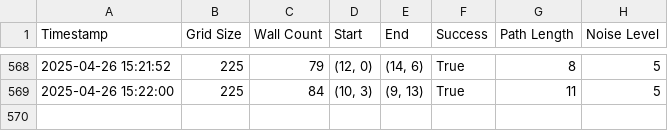
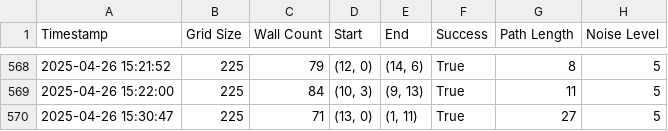
Before and after one commit to Pablo24z/Lookahead-Simulation, a CSV file: data/Metrics_Log.csv, drawn as a sheet; only a part is shown, gaps mark what is left out.

```diff
--- a/data/Metrics_Log.csv
+++ b/data/Metrics_Log.csv
@@ -569 +569,2 @@ Timestamp, Grid Size, Wall Count, Start, End, Success, Path Length, Noise Level
 2025-04-26 15:22:00,225,84,"(10, 3)","(9, 13)",True,11,5
+2025-04-26 15:30:47,225,71,"(13, 0)","(1, 11)",True,27,5
```
Also changed, not shown: 1 other file.
